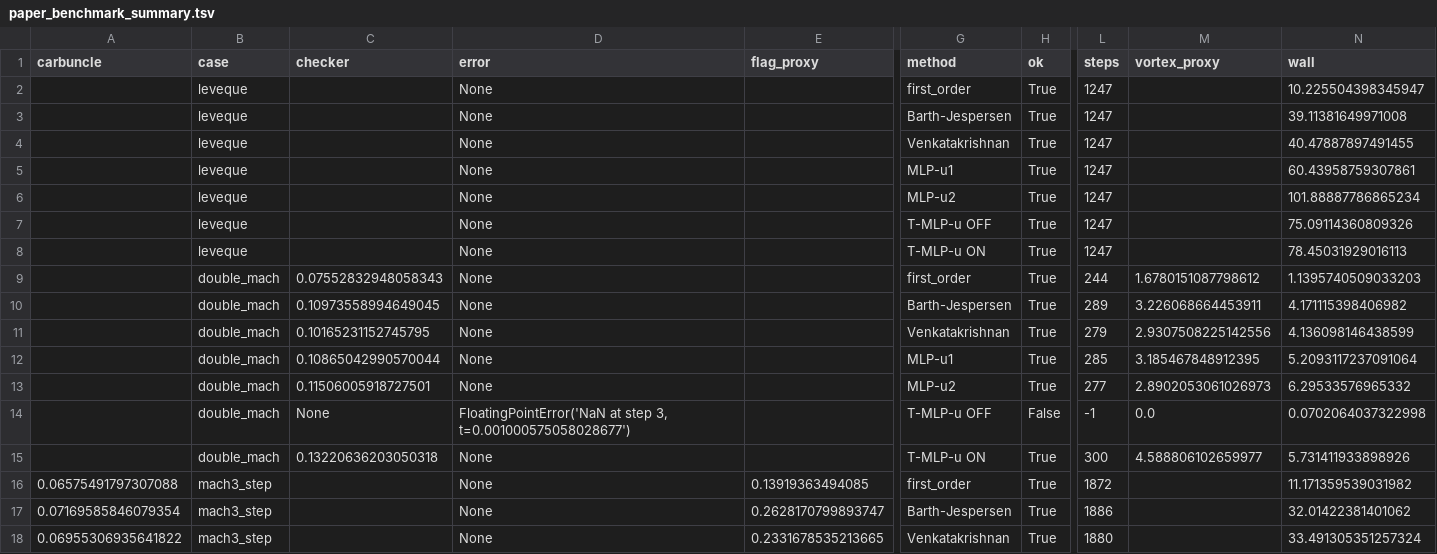
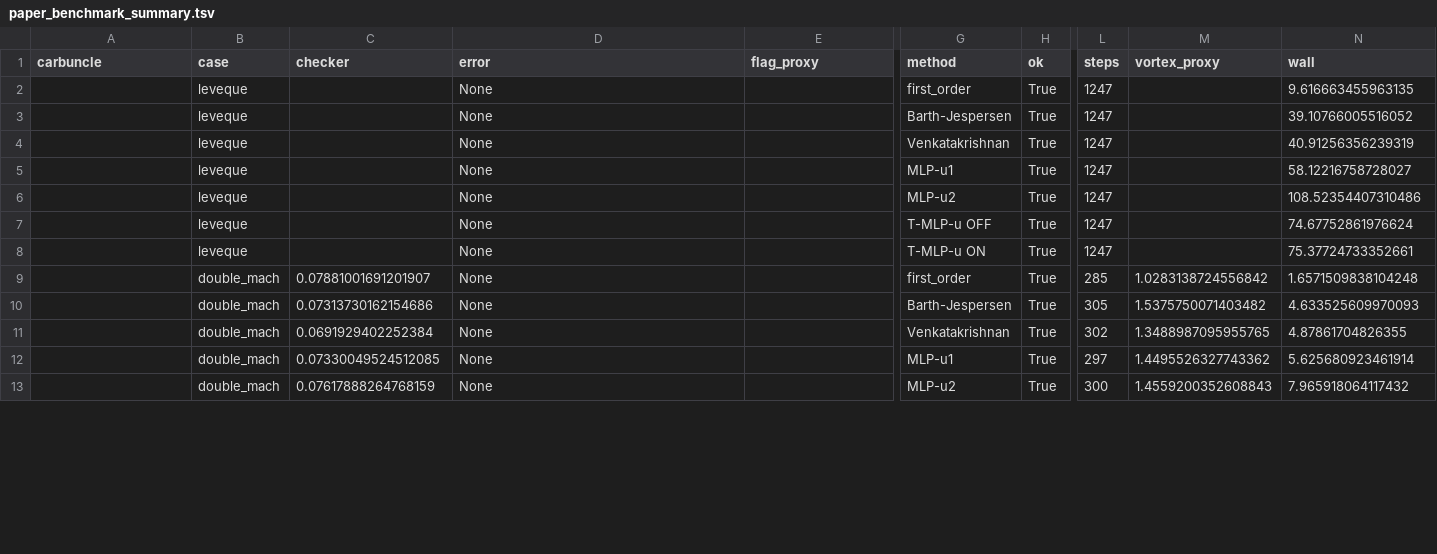
Before and after one commit to younglin90/claudeCFD, a TSV file: results/T-MLP-u/paper_benchmark_summary.tsv, drawn as a sheet; only a part is shown, gaps mark what is left out; removed rows and columns are numbered as before the commit, all else as after; rows hold the shown columns only; the diff covers the shown part only; the diff names each change by its address in the sheet, - before the commit and + after, or states it on an @@ line.

Commit message:
experiment: correct Double Mach setup and use shock-stable HLLC flux

```diff
--- a/results/T-MLP-u/paper_benchmark_summary.tsv
+++ b/results/T-MLP-u/paper_benchmark_summary.tsv
-N2 (wall): 10.225504398345947
+N2 (wall): 9.616663455963135
-N3 (wall): 39.11381649971008
+N3 (wall): 39.10766005516052
-N4 (wall): 40.47887897491455
+N4 (wall): 40.91256356239319
-N5 (wall): 60.43958759307861
+N5 (wall): 58.12216758728027
-N6 (wall): 101.88887786865234
+N6 (wall): 108.52354407310486
-N7 (wall): 75.09114360809326
+N7 (wall): 74.67752861976624
-N8 (wall): 78.45031929016113
+N8 (wall): 75.37724733352661
-C9 (checker): 0.07552832948058343
+C9 (checker): 0.07881001691201907
-L9 (steps): 244
+L9 (steps): 285
-M9 (vortex_proxy): 1.6780151087798612
+M9 (vortex_proxy): 1.0283138724556842
-N9 (wall): 1.1395740509033203
+N9 (wall): 1.6571509838104248
-C10 (checker): 0.10973558994649045
+C10 (checker): 0.07313730162154686
-L10 (steps): 289
+L10 (steps): 305
-M10 (vortex_proxy): 3.226068664453911
+M10 (vortex_proxy): 1.5375750071403482
-N10 (wall): 4.171115398406982
+N10 (wall): 4.633525609970093
-C11 (checker): 0.10165231152745795
+C11 (checker): 0.0691929402252384
-L11 (steps): 279
+L11 (steps): 302
-M11 (vortex_proxy): 2.9307508225142556
+M11 (vortex_proxy): 1.3488987095955765
-N11 (wall): 4.136098146438599
+N11 (wall): 4.87861704826355
-C12 (checker): 0.10865042990570044
+C12 (checker): 0.07330049524512085
-L12 (steps): 285
+L12 (steps): 297
-M12 (vortex_proxy): 3.185467848912395
+M12 (vortex_proxy): 1.4495526327743362
-N12 (wall): 5.2093117237091064
+N12 (wall): 5.625680923461914
-row 13:  | double_mach | 0.11506005918727501 | None |  | MLP-u2 | True | 277 | 2.8902053061026973 | 6.29533576965332
-row 14:  | double_mach | None | FloatingPointError('NaN at step 3, t=0.001000575058028677') |  | T-MLP-u OFF | False | -1 | 0.0 | 0.0702064037322998
-C13 (checker): 0.13220636203050318
+C13 (checker): 0.07617888264768159
-G13 (method): T-MLP-u ON
+G13 (method): MLP-u2
-M13 (vortex_proxy): 4.588806102659977
+M13 (vortex_proxy): 1.4559200352608843
-N13 (wall): 5.731411933898926
+N13 (wall): 7.965918064117432
-row 16: 0.06575491797307088 | mach3_step |  | None | 0.13919363494085 | first_order | True | 1872 |  | 11.171359539031982
-row 17: 0.07169585846079354 | mach3_step |  | None | 0.2628170799893747 | Barth-Jespersen | True | 1886 |  | 32.01422381401062
-row 18: 0.06955306935641822 | mach3_step |  | None | 0.2331678535213665 | Venkatakrishnan | True | 1880 |  | 33.491305351257324
```
Also changed, not shown: 7 added rows, 2 removed rows and 6 edited cells elsewhere in this file, 10 other files.
